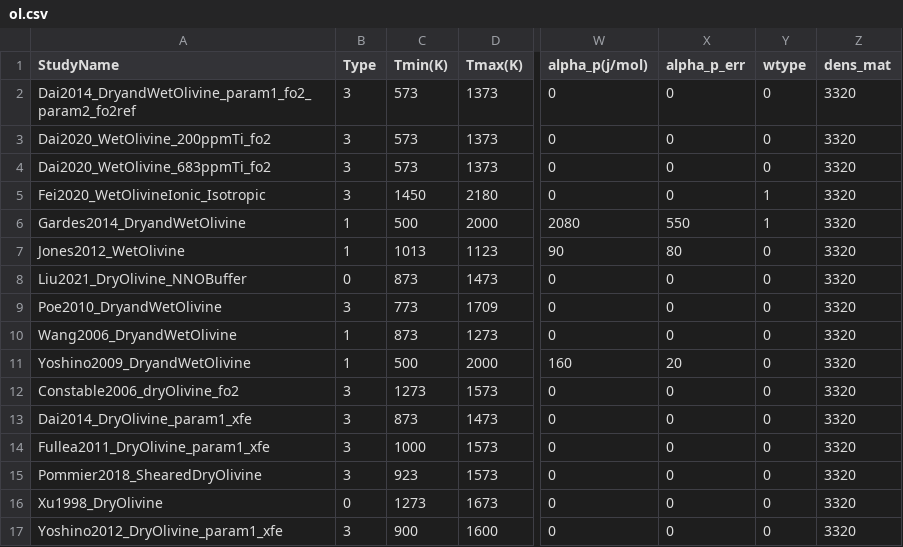
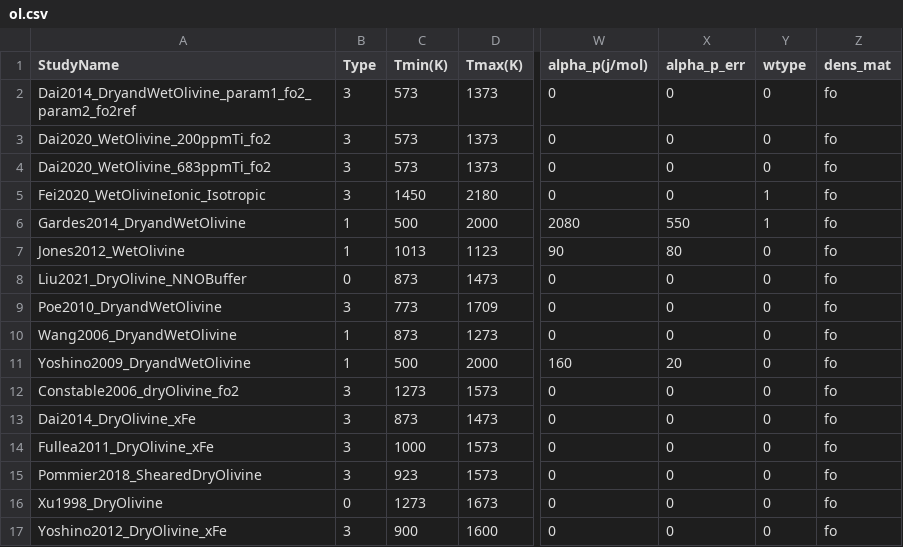
Before and after one commit to sinanozaydin/pide, a CSV file: pide/pide_src/cond_models/minerals/ol.csv, drawn as a sheet; only a part is shown, gaps mark what is left out; the diff names each change by its address in the sheet, - before the commit and + after, or states it on an @@ line.

```diff
--- a/pide/pide_src/cond_models/minerals/ol.csv
+++ b/pide/pide_src/cond_models/minerals/ol.csv
-Z2:Z17 (dens_mat): 3320
+Z2:Z17 (dens_mat): fo
-A13 (StudyName): Dai2014_DryOlivine_param1_xfe
+A13 (StudyName): Dai2014_DryOlivine_xFe
-A14 (StudyName): Fullea2011_DryOlivine_param1_xfe
+A14 (StudyName): Fullea2011_DryOlivine_xFe
-A17 (StudyName): Yoshino2012_DryOlivine_param1_xfe
+A17 (StudyName): Yoshino2012_DryOlivine_xFe
```
Also changed, not shown: pide/pide_src/cond_models/minerals/cpx.csv, pide/pide_src/cond_models/minerals/garnet.csv, 15 other files.
